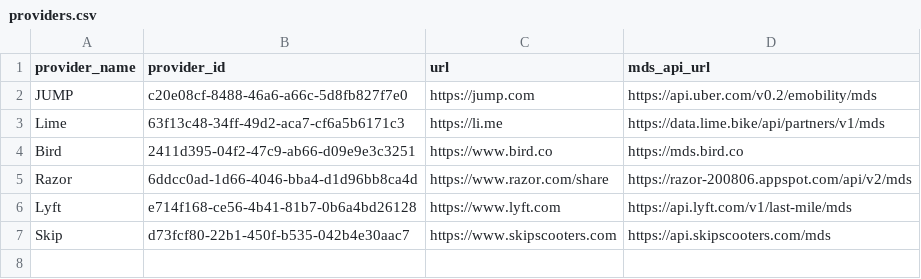
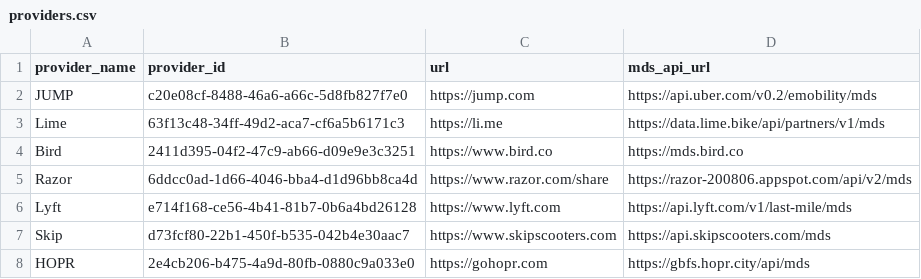
Before and after one commit to openmobilityfoundation/mobility-data-specification, a CSV file: providers.csv, drawn as a sheet.

Commit message:
Update providers.csv

```diff
--- a/providers.csv
+++ b/providers.csv
@@ -7 +7,2 @@ Lyft,e714f168-ce56-4b41-81b7-0b6a4bd26128,https://www.lyft.com,https://api.lyft.
 Skip,d73fcf80-22b1-450f-b535-042b4e30aac7,https://www.skipscooters.com,https://api.skipscooters.com/mds
+HOPR,2e4cb206-b475-4a9d-80fb-0880c9a033e0,https://gohopr.com,https://gbfs.hopr.city/api/mds
```
